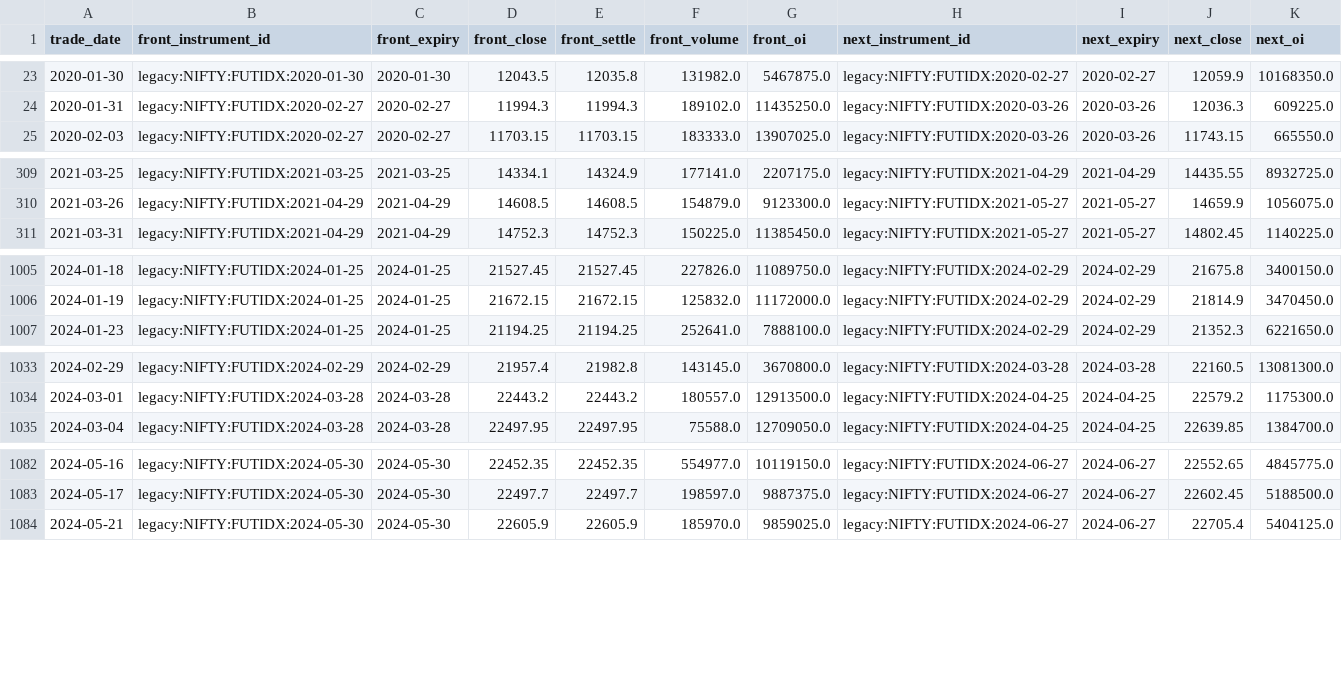
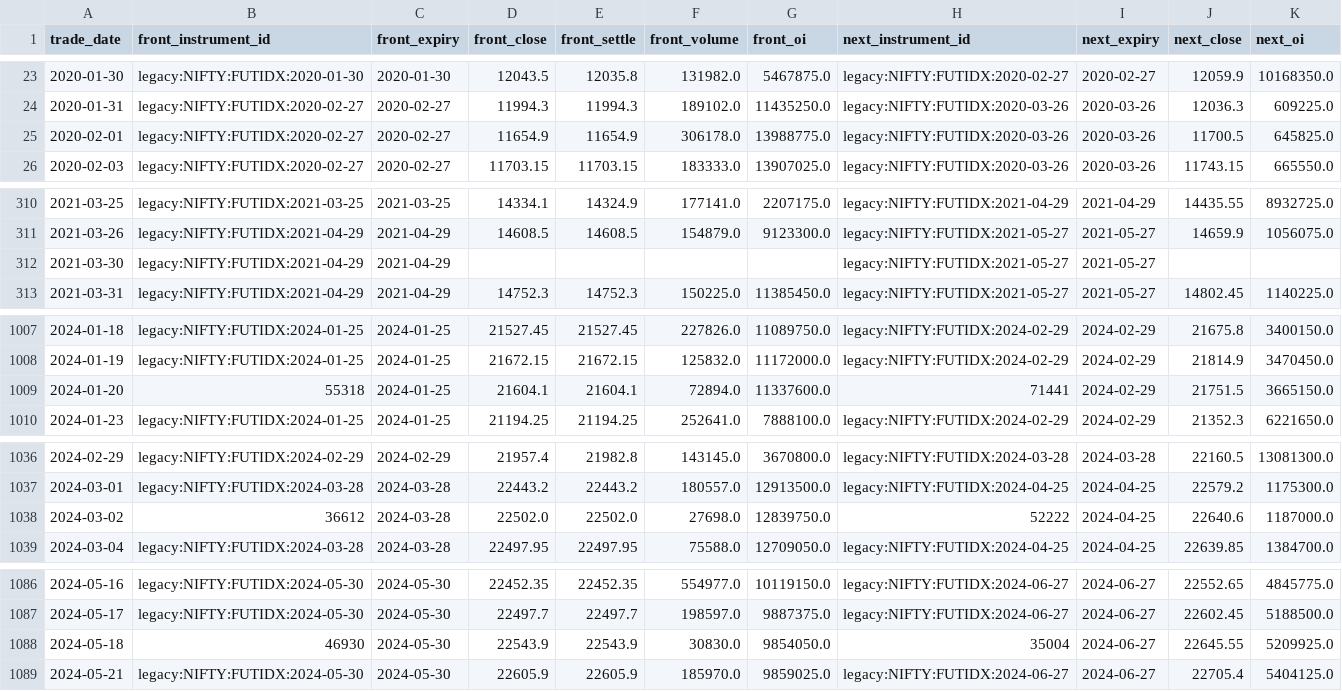
Before and after one commit to Onkarj012/meridian, a CSV file: runs/sleeve-f-data-contract/contract_calendar.csv, drawn as a sheet; only a part is shown, gaps mark what is left out; the diff names each change by its address in the sheet, - before the commit and + after, or states it on an @@ line.

Commit message:
chore(sleeve-f): freeze C1 generating provenance

```diff
--- a/runs/sleeve-f-data-contract/contract_calendar.csv
+++ b/runs/sleeve-f-data-contract/contract_calendar.csv
+row 25: 2020-02-01 | legacy:NIFTY:FUTIDX:2020-02-27 | 2020-02-27 | 11654.9 | 11654.9 | 306178.0 | 13988775.0 | legacy:NIFTY:FUTIDX:2020-03-26 | 2020-03-26 | 11700.5 | 645825.0
+row 312: 2021-03-30 | legacy:NIFTY:FUTIDX:2021-04-29 | 2021-04-29 |  |  |  |  | legacy:NIFTY:FUTIDX:2021-05-27 | 2021-05-27
+row 1009: 2024-01-20 | 55318 | 2024-01-25 | 21604.1 | 21604.1 | 72894.0 | 11337600.0 | 71441 | 2024-02-29 | 21751.5 | 3665150.0
+row 1038: 2024-03-02 | 36612 | 2024-03-28 | 22502.0 | 22502.0 | 27698.0 | 12839750.0 | 52222 | 2024-04-25 | 22640.6 | 1187000.0
+row 1088: 2024-05-18 | 46930 | 2024-05-30 | 22543.9 | 22543.9 | 30830.0 | 9854050.0 | 35004 | 2024-06-27 | 22645.55 | 5209925.0
```
Also changed, not shown: runs/sleeve-f-data-contract/expiries.csv, 4 other files.
